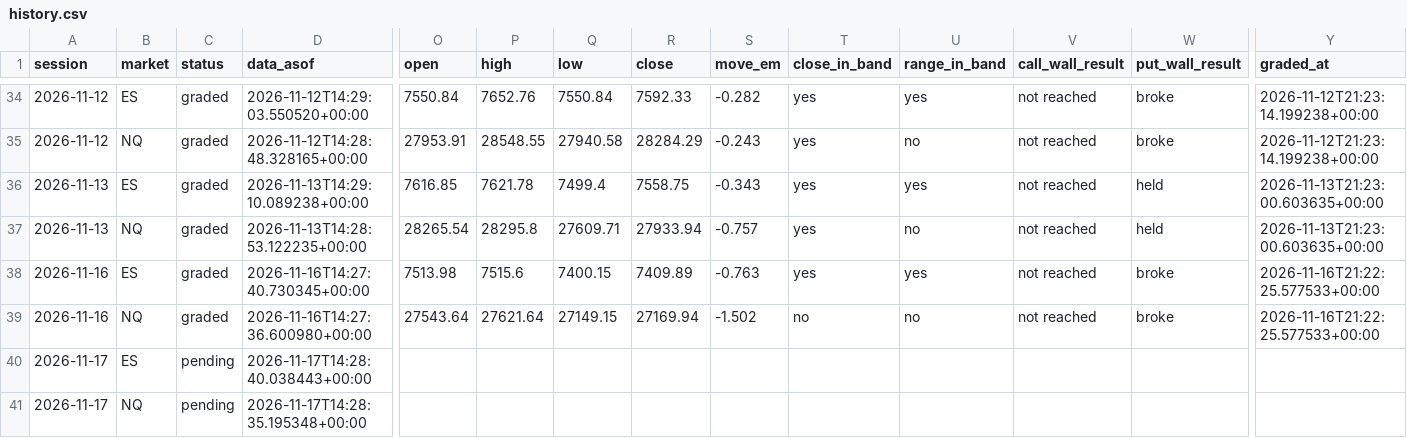
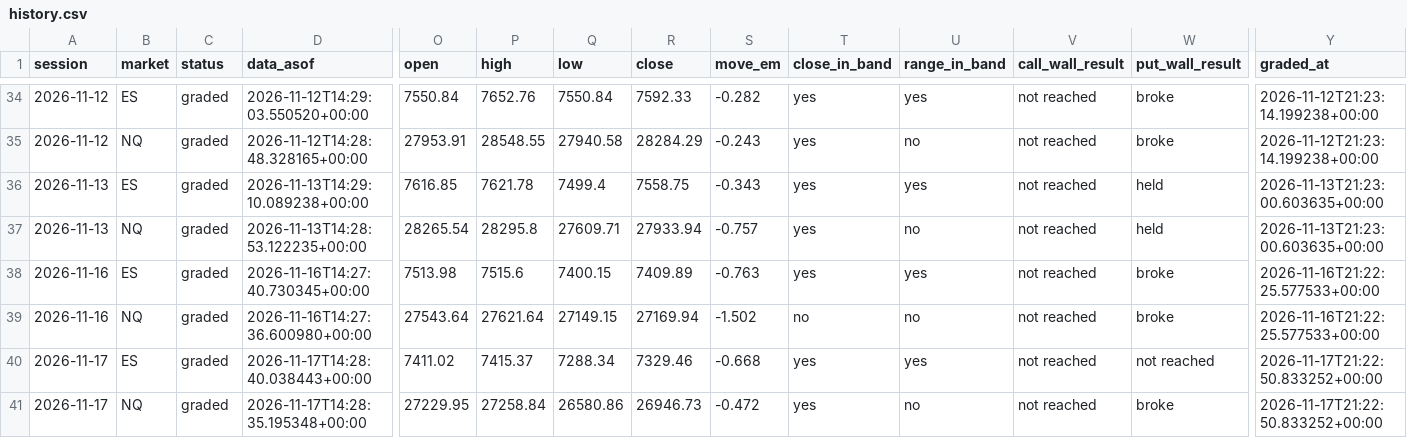
Before and after one commit to WSEVwevx/gex-pro, a CSV file: history.csv, drawn as a sheet; only a part is shown, gaps mark what is left out; the diff names each change by its address in the sheet, - before the commit and + after, or states it on an @@ line.

```diff
--- a/history.csv
+++ b/history.csv
-C40:C41 (status): pending
+C40:C41 (status): graded
-O40 (open): (empty)
+O40 (open): 7411.02
-P40 (high): (empty)
+P40 (high): 7415.37
-Q40 (low): (empty)
+Q40 (low): 7288.34
-R40 (close): (empty)
+R40 (close): 7329.46
-S40 (move_em): (empty)
+S40 (move_em): -0.668
-T40:T41 (close_in_band): (empty)
+T40:T41 (close_in_band): yes
-U40 (range_in_band): (empty)
+U40 (range_in_band): yes
-V40:V41 (call_wall_result): (empty)
+V40:V41 (call_wall_result): not reached
-W40 (put_wall_result): (empty)
+W40 (put_wall_result): not reached
-Y40:Y41 (graded_at): (empty)
+Y40:Y41 (graded_at): 2026-11-17T21:22:50.833252+00:00
-O41 (open): (empty)
+O41 (open): 27229.95
-P41 (high): (empty)
+P41 (high): 27258.84
-Q41 (low): (empty)
+Q41 (low): 26580.86
-R41 (close): (empty)
+R41 (close): 26946.73
-S41 (move_em): (empty)
+S41 (move_em): -0.472
-U41 (range_in_band): (empty)
+U41 (range_in_band): no
-W41 (put_wall_result): (empty)
+W41 (put_wall_result): broke
```
Also changed, not shown: 4 other files.
